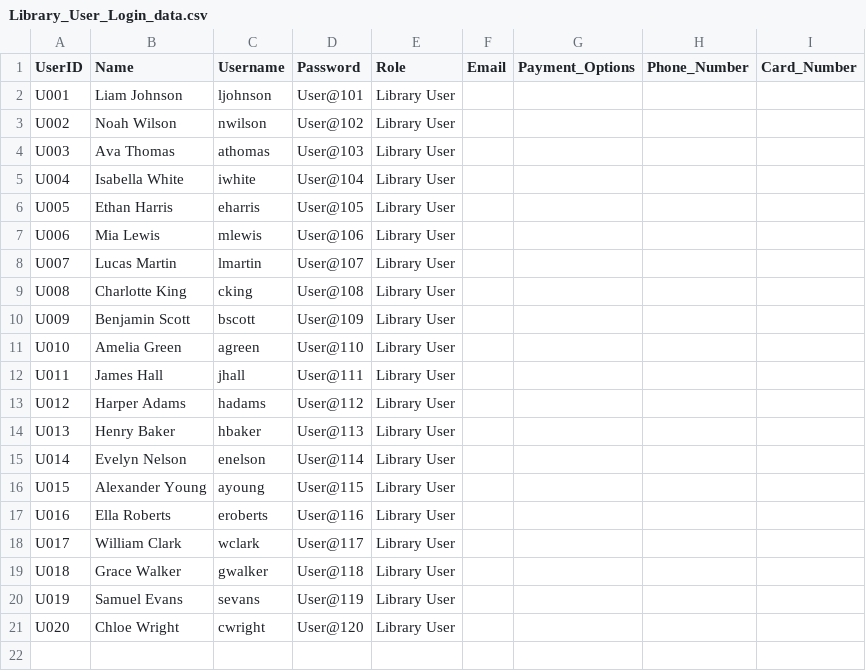
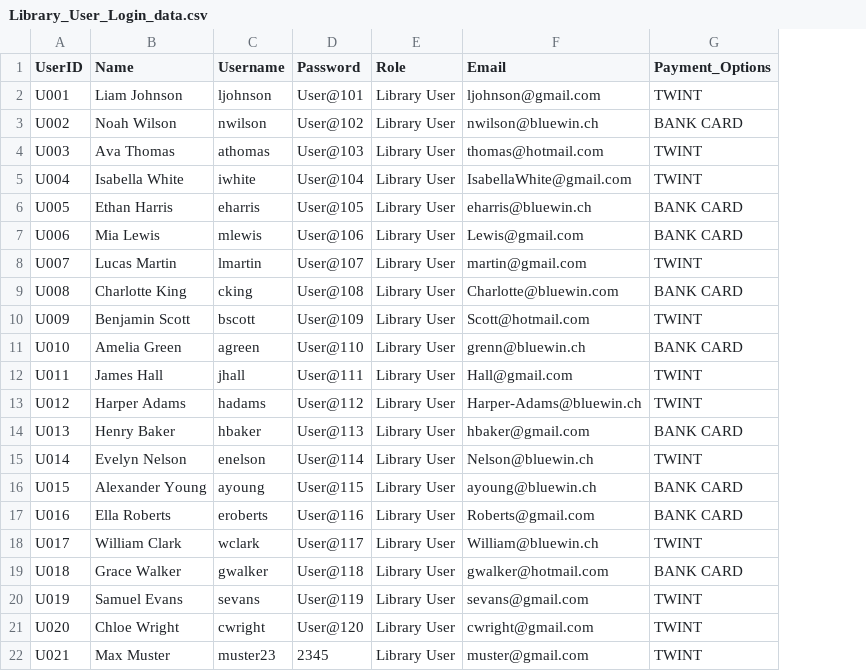
Before and after one commit to pdfrick-del/Brugg---Team-D, a CSV file: Library_User_Login_data.csv, drawn as a sheet; removed rows and columns are numbered as before the commit, all else as after; the diff names each change by its address in the sheet, - before the commit and + after, or states it on an @@ line.

Commit message:
Refactor library user account creation process; add functionality to save new user data to CSV

```diff
--- a/Library_User_Login_data.csv
+++ b/Library_User_Login_data.csv
-column F (Email), empty
-column G (Payment_Options), empty
-column H (Phone_Number), empty
-column I (Card_Number), empty
+column F (Email), rows 2-21: ljohnson@gmail.com | nwilson@bluewin.ch | thomas@hotmail.com | IsabellaWhite@gmail.com | eharris@bluewin.ch | Lewis@gmail.com | martin@gmail.com | Charlotte@bluewin.com | Scott@hotmail.com | grenn@bluewin.ch | Hall@gmail.com | Harper-Adams@bluewin.ch | hbaker@gmail.com | Nelson@bluewin.ch | ayoung@bluewin.ch | Roberts@gmail.com | William@bluewin.ch | gwalker@hotmail.com | sevans@gmail.com | cwright@gmail.com
+column G (Payment_Options), rows 2-21: TWINT | BANK CARD | TWINT | TWINT | BANK CARD | BANK CARD | TWINT | BANK CARD | TWINT | BANK CARD | TWINT | TWINT | BANK CARD | TWINT | BANK CARD | BANK CARD | TWINT | BANK CARD | TWINT | TWINT
+row 22: U021 | Max Muster | muster23 | 2345 | Library User | muster@gmail.com | TWINT
```
Also changed, not shown: 1 other file.
